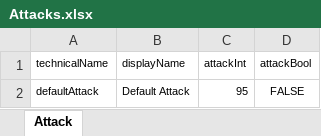
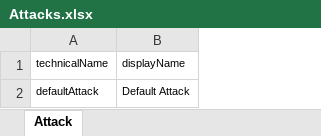
Before and after one commit to Cooperjpk/ProjectApopalypse, an Excel workbook: ProjectApopalypse_Unity/Excel/Attacks.xlsx, sheet Attack, drawn as a sheet; values as stored, in another font and other column widths than the file's, no borders; the diff names each change by its address in the sheet, - before the commit and + after, or states it on an @@ line.

Commit message:
Adding instantiation of attack gameobjects

```diff
--- a/ProjectApopalypse_Unity/Excel/Attacks.xlsx (sheet Attack)
+++ b/ProjectApopalypse_Unity/Excel/Attacks.xlsx (sheet Attack)
-column C (attackInt), row 2: 95
-column D (attackBool), row 2: FALSE
```
Also changed, not shown: ProjectApopalypse_Unity/Excel/Units.xlsx, 21 other files.
